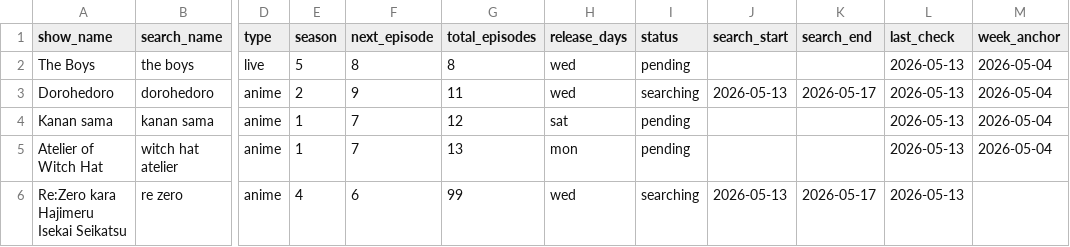
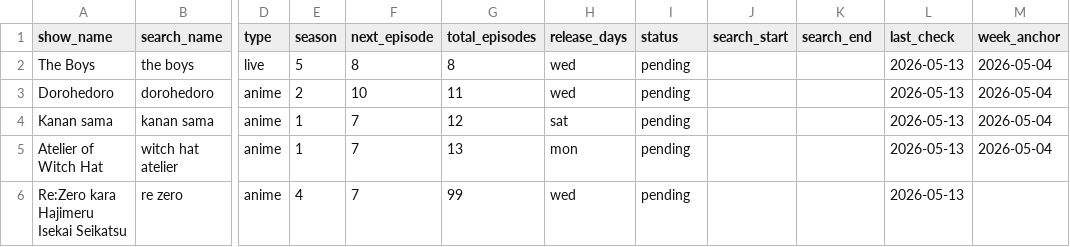
Before and after one commit to fernhw/yt-jellyfin, a CSV file: showSchedule.csv, drawn as a sheet; only a part is shown, gaps mark what is left out; the diff names each change by its address in the sheet, - before the commit and + after, or states it on an @@ line.

```diff
--- a/showSchedule.csv
+++ b/showSchedule.csv
-F3 (next_episode): 9
+F3 (next_episode): 10
-I3 (status): searching
+I3 (status): pending
-J3 (search_start): 2026-05-13
+J3 (search_start): (empty)
-K3 (search_end): 2026-05-17
+K3 (search_end): (empty)
-F6 (next_episode): 6
+F6 (next_episode): 7
-I6 (status): searching
+I6 (status): pending
-J6 (search_start): 2026-05-13
+J6 (search_start): (empty)
-K6 (search_end): 2026-05-17
+K6 (search_end): (empty)
```
Also changed, not shown: 10 other files.
